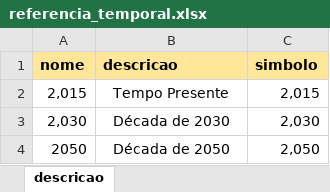
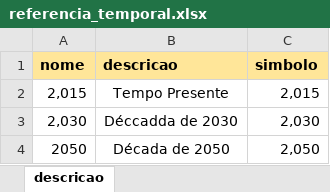
Before and after one commit to MarioCarvalhoBr/data_validate, an Excel workbook: input_data/data_errors/3_cenarios_e_referencia_temporal/referencia_temporal.xlsx, sheet descricao, drawn as a sheet; values as stored, in another font and other column widths than the file's, no borders; the diff names each change by its address in the sheet, - before the commit and + after, or states it on an @@ line.

```diff
--- a/input_data/data_errors/3_cenarios_e_referencia_temporal/referencia_temporal.xlsx (sheet descricao)
+++ b/input_data/data_errors/3_cenarios_e_referencia_temporal/referencia_temporal.xlsx (sheet descricao)
-B3 (descricao): Década de 2030
+B3 (descricao): Déccadda de 2030
```
Also changed, not shown: input_data/data_errors/3_cenarios_e_referencia_temporal/cenarios.xlsx, input_data/data_ground_truth/3_cenarios_e_referencia_temporal/cenarios.xlsx, 5 other files.
